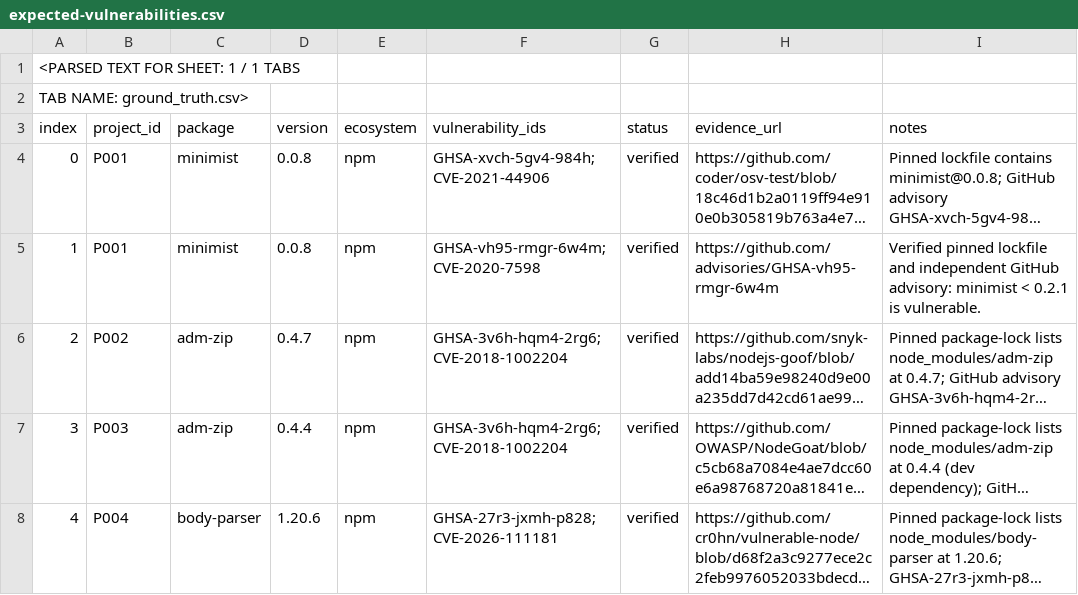
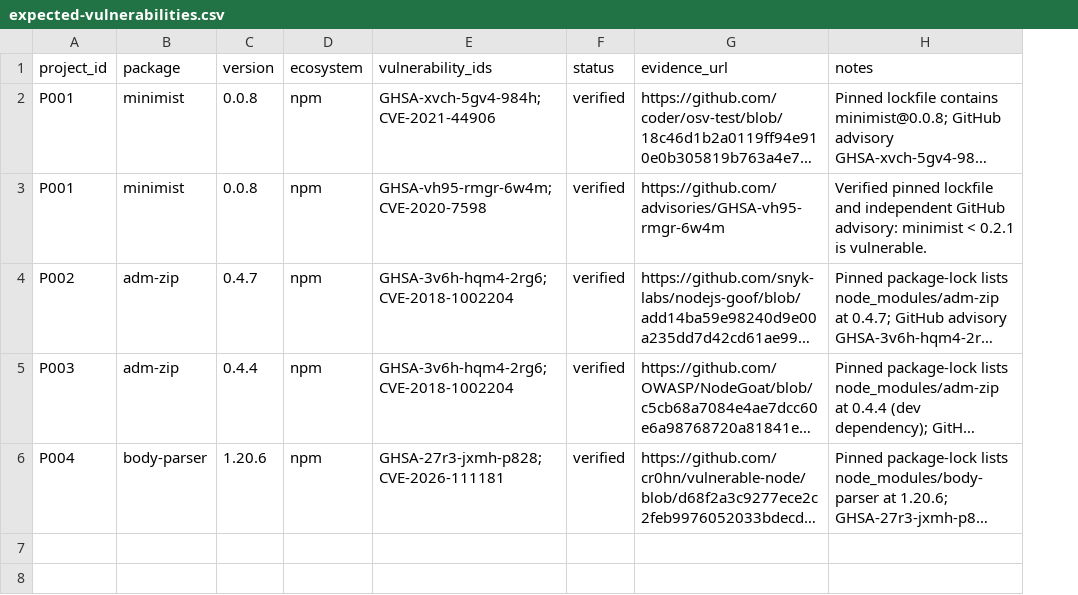
Before and after one commit to maksimrin8-design/sca-analyze, a CSV file: ground-truth/expected-vulnerabilities.csv, drawn as a sheet; long unchanged cells end in …; removed rows and columns are numbered as before the commit, all else as after; the diff names each change by its address in the sheet, - before the commit and + after, or states it on an @@ line.

Commit message:
Fix malformed ground-truth CSV imported from spreadsheet rendering

```diff
--- a/ground-truth/expected-vulnerabilities.csv
+++ b/ground-truth/expected-vulnerabilities.csv
-column A (index), rows 4-8: 0 | 1 | 2 | 3 | 4
-row 1: <PARSED TEXT FOR SHEET: 1 / 1 TABS
-row 2: TAB NAME: ground_truth.csv>
```
